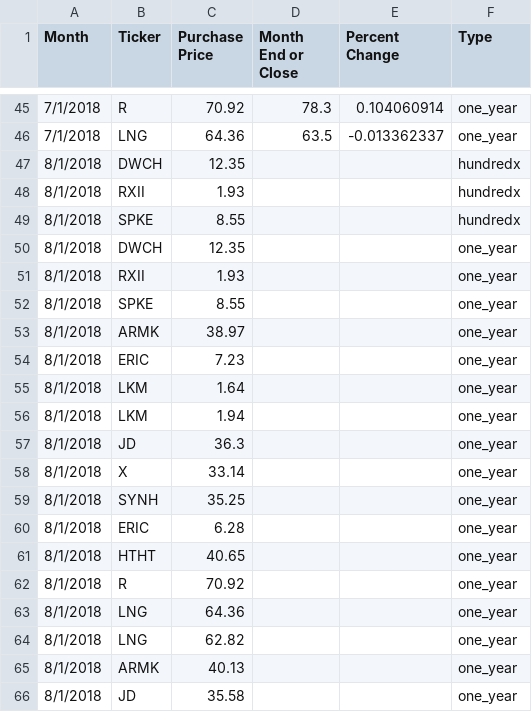
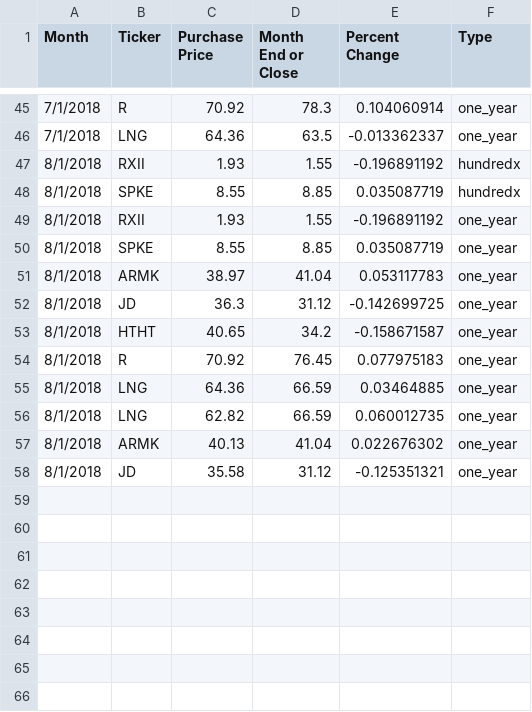
Before and after one commit to jupitertrades/data, a CSV file: cum-opens.csv, drawn as a sheet; only a part is shown, gaps mark what is left out.

```diff
--- a/cum-opens.csv
+++ b/cum-opens.csv
@@ -46,21 +46,13 @@ Month,Ticker,Purchase Price,Month End or Close,Percent Change,Type
 7/1/2018,LNG,64.36,63.5,-0.013362337,one_year
-8/1/2018,DWCH,12.35,,,hundredx
-8/1/2018,RXII,1.93,,,hundredx
-8/1/2018,SPKE,8.55,,,hundredx
-8/1/2018,DWCH,12.35,,,one_year
-8/1/2018,RXII,1.93,,,one_year
-8/1/2018,SPKE,8.55,,,one_year
-8/1/2018,ARMK,38.97,,,one_year
-8/1/2018,ERIC,7.23,,,one_year
-8/1/2018,LKM,1.64,,,one_year
-8/1/2018,LKM,1.94,,,one_year
-8/1/2018,JD,36.3,,,one_year
-8/1/2018,X,33.14,,,one_year
-8/1/2018,SYNH,35.25,,,one_year
-8/1/2018,ERIC,6.28,,,one_year
-8/1/2018,HTHT,40.65,,,one_year
-8/1/2018,R,70.92,,,one_year
-8/1/2018,LNG,64.36,,,one_year
-8/1/2018,LNG,62.82,,,one_year
-8/1/2018,ARMK,40.13,,,one_year
-8/1/2018,JD,35.58,,,one_year
+8/1/2018,RXII,1.93,1.55,-0.196891192,hundredx
+8/1/2018,SPKE,8.55,8.85,0.035087719,hundredx
+8/1/2018,RXII,1.93,1.55,-0.196891192,one_year
+8/1/2018,SPKE,8.55,8.85,0.035087719,one_year
+8/1/2018,ARMK,38.97,41.04,0.053117783,one_year
+8/1/2018,JD,36.3,31.12,-0.142699725,one_year
+8/1/2018,HTHT,40.65,34.2,-0.158671587,one_year
+8/1/2018,R,70.92,76.45,0.077975183,one_year
+8/1/2018,LNG,64.36,66.59,0.03464885,one_year
+8/1/2018,LNG,62.82,66.59,0.060012735,one_year
+8/1/2018,ARMK,40.13,41.04,0.022676302,one_year
+8/1/2018,JD,35.58,31.12,-0.125351321,one_year
```
Also changed, not shown: cum-closed.csv.
